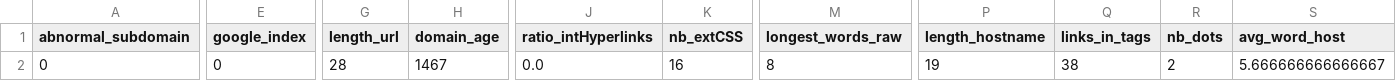
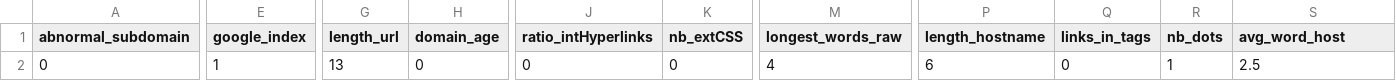
Before and after one commit to DanielRodr1/PhishingModels, a CSV file: URL_Detection/Detection/Data/urls_con_predicciones.csv, drawn as a sheet; only a part is shown, gaps mark what is left out; the diff covers the shown part only; the diff names each change by its address in the sheet, - before the commit and + after, or states it on an @@ line.

```diff
--- a/URL_Detection/Detection/Data/urls_con_predicciones.csv
+++ b/URL_Detection/Detection/Data/urls_con_predicciones.csv
-E2 (google_index): 0
+E2 (google_index): 1
-G2 (length_url): 28
+G2 (length_url): 13
-H2 (domain_age): 1467
+H2 (domain_age): 0
-J2 (ratio_intHyperlinks): 0.0
+J2 (ratio_intHyperlinks): 0
-K2 (nb_extCSS): 16
+K2 (nb_extCSS): 0
-M2 (longest_words_raw): 8
+M2 (longest_words_raw): 4
-P2 (length_hostname): 19
+P2 (length_hostname): 6
-Q2 (links_in_tags): 38
+Q2 (links_in_tags): 0
-R2 (nb_dots): 2
+R2 (nb_dots): 1
-S2 (avg_word_host): 5.666666666666667
+S2 (avg_word_host): 2.5
```
Also changed, not shown: 9 edited cells elsewhere in this file, URL_Detection/Extraction/Data/dataset_procesado.csv, 4 other files.
